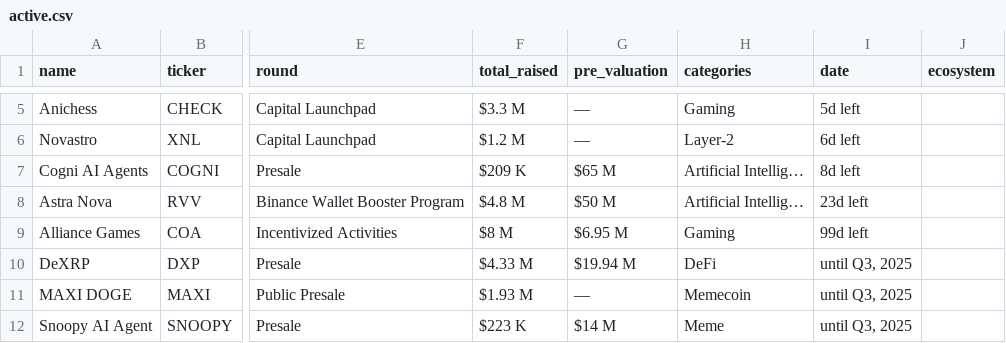
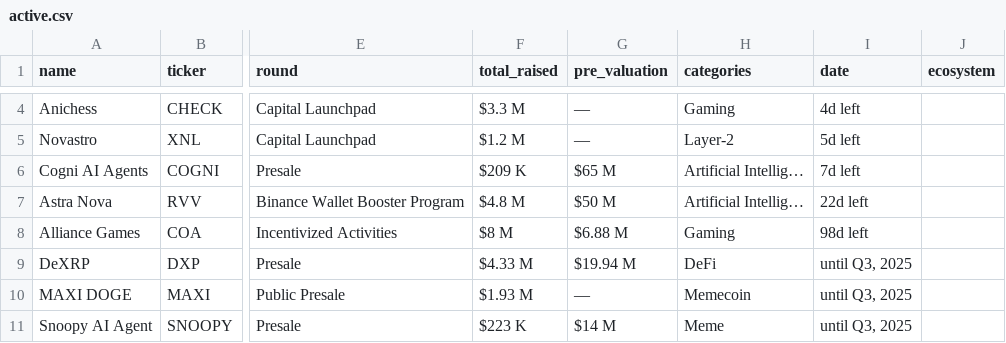
Before and after one commit to rfrm-dao/ICO-IDO-Dashboard, a CSV file: active.csv, drawn as a sheet; only a part is shown, gaps mark what is left out; addresses are those after the commit; the diff covers the shown part only; the diff names each change by its address in the sheet, - before the commit and + after, or states it on an @@ line.

```diff
--- a/active.csv
+++ b/active.csv
-I4 (date): 5d left
+I4 (date): 4d left
-I5 (date): 6d left
+I5 (date): 5d left
-I6 (date): 8d left
+I6 (date): 7d left
-I7 (date): 23d left
+I7 (date): 22d left
-G8 (pre_valuation): $6.95 M
+G8 (pre_valuation): $6.88 M
-I8 (date): 99d left
+I8 (date): 98d left
```
Also changed, not shown: 1 added row, 4 removed rows and 65 edited cells elsewhere in this file, upcoming.csv.
